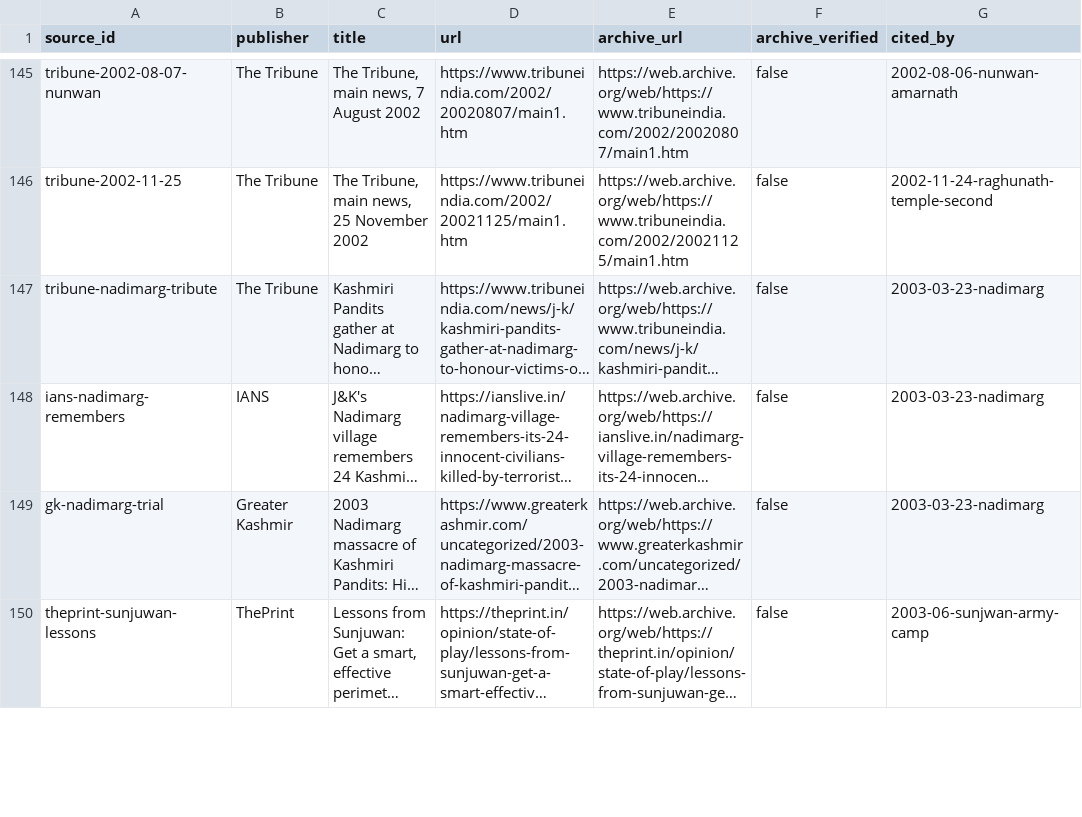
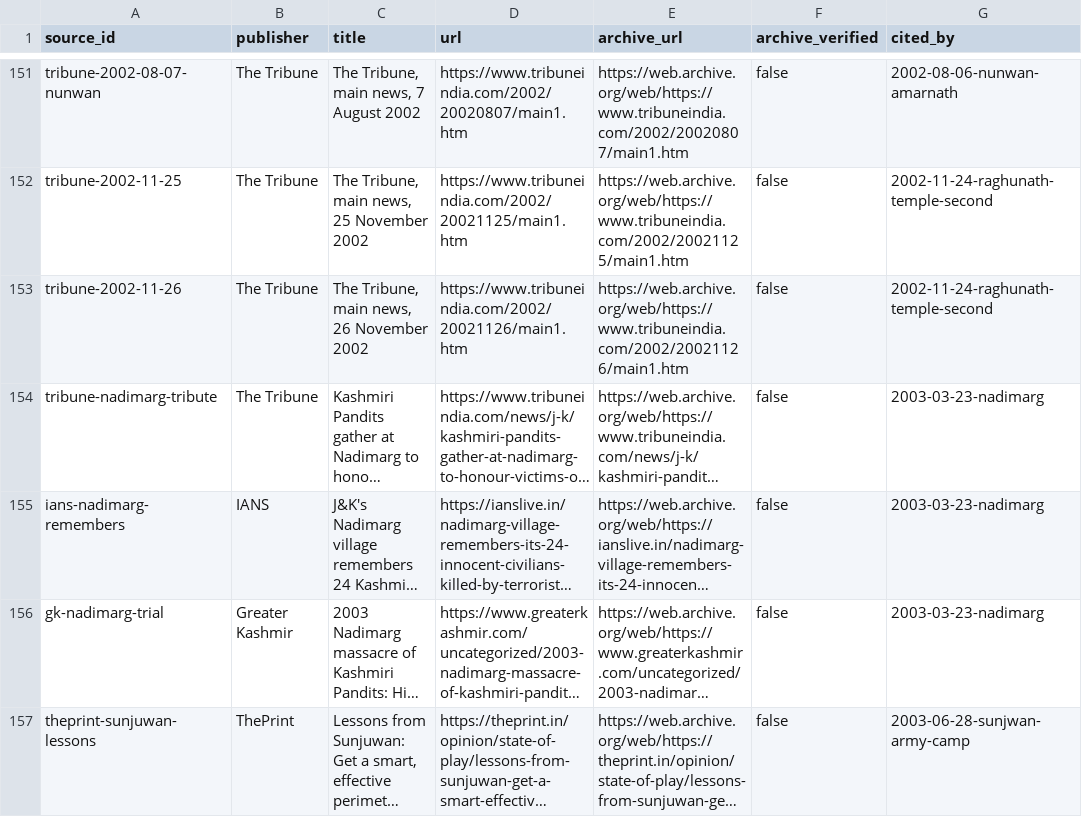
Before and after one commit to rishabhguptajs/jndk, a CSV file: public/data/download/sources.csv, drawn as a sheet; only a part is shown, gaps mark what is left out; long unchanged cells end in …; addresses are those after the commit; the diff covers the shown part only; the diff names each change by its address in the sheet, - before the commit and + after, or states it on an @@ line.

```diff
--- a/public/data/download/sources.csv
+++ b/public/data/download/sources.csv
+row 153: tribune-2002-11-26 | The Tribune | The Tribune, main news, 26 November 2002 | https://www.tribuneindia.com/2002/20021126/main1.htm | https://web.archive.org/web/https://www.tribuneindia.com/2002/20021126/main1.htm | false | 2002-11-24-raghunath-temple-second
-G157 (cited_by): 2003-06-sunjwan-army-camp
+G157 (cited_by): 2003-06-28-sunjwan-army-camp
```
Also changed, not shown: 14 added rows and 5 edited cells elsewhere in this file, public/data/download/events.csv, 46 other files.
